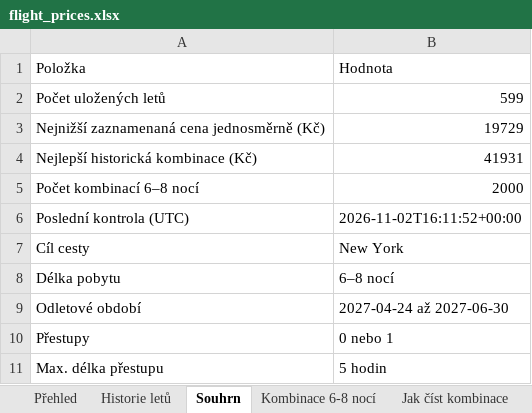
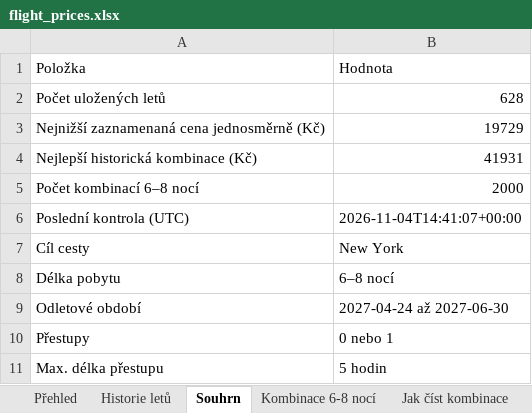
Before and after one commit to UM-26/flight-price-agent, an Excel workbook: data/flight_prices.xlsx, sheet Souhrn, drawn as a sheet; values as stored, in another font and other column widths than the file's, no borders; the diff names each change by its address in the sheet, - before the commit and + after, or states it on an @@ line.

```diff
--- a/data/flight_prices.xlsx (sheet Souhrn)
+++ b/data/flight_prices.xlsx (sheet Souhrn)
-B2: 599
+B2: 628
-B6: 2026-11-02T16:11:52+00:00
+B6: 2026-11-04T14:41:07+00:00
```
Also changed, not shown: sheet Kombinace 6-8 nocí, sheet Historie letů, 2 other files.
